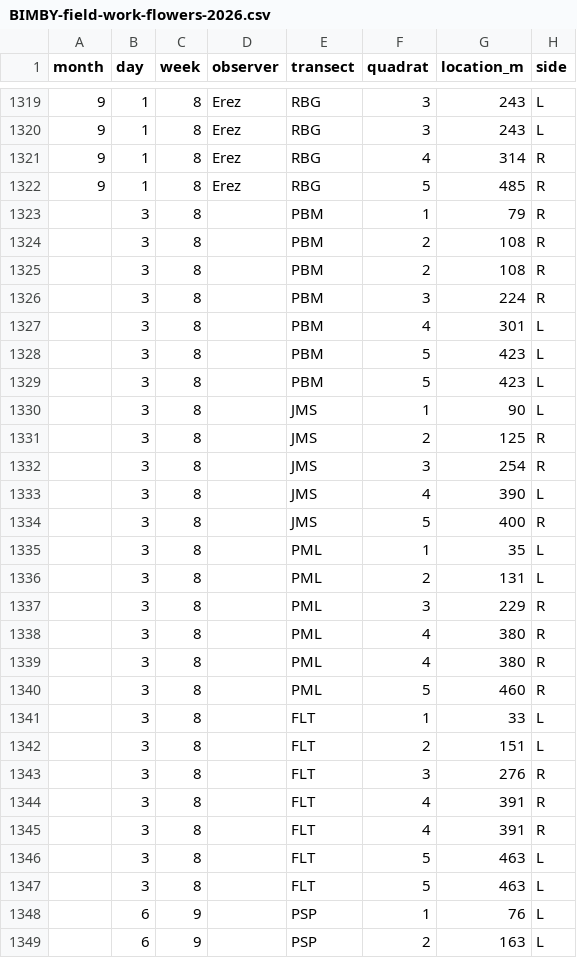
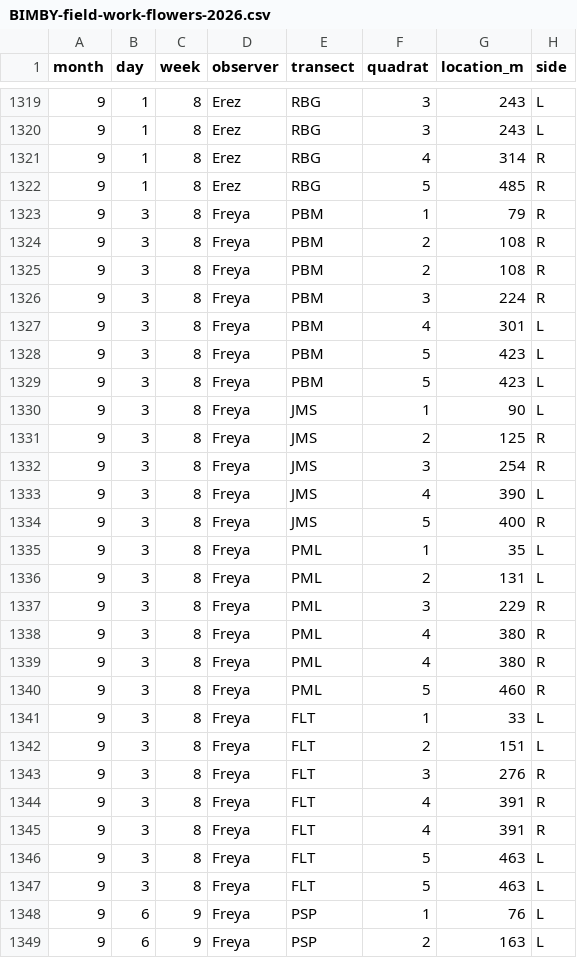
Before and after one commit to finnes1/BIMBY_2026_Field_Season, a CSV file: Raw Data/BIMBY-field-work-flowers-2026.csv, drawn as a sheet; only a part is shown, gaps mark what is left out; the diff covers the shown part only; the diff names each change by its address in the sheet, - before the commit and + after, or states it on an @@ line.

Commit message:
Corrected data with month and observer name

```diff
--- a/Raw Data/BIMBY-field-work-flowers-2026.csv
+++ b/Raw Data/BIMBY-field-work-flowers-2026.csv
-A1323:A1349 (month): (empty)
+A1323:A1349 (month): 9
-D1323:D1349 (observer): (empty)
+D1323:D1349 (observer): Freya
```
Also changed, not shown: 6 edited cells elsewhere in this file.
